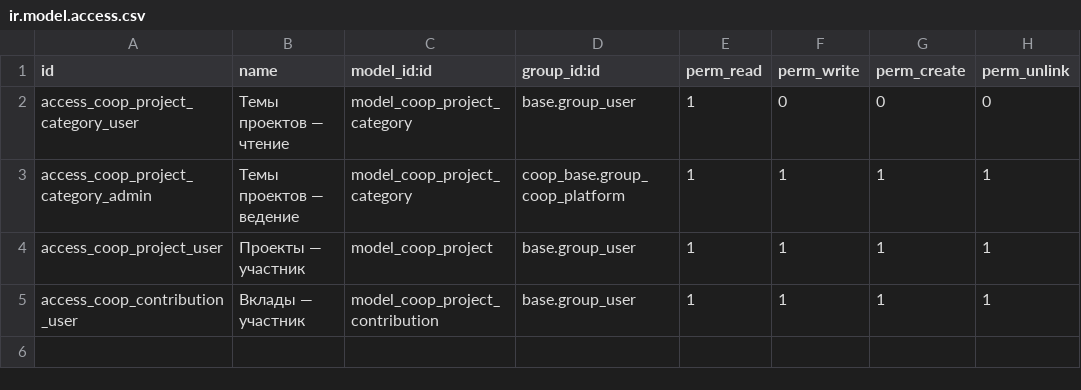
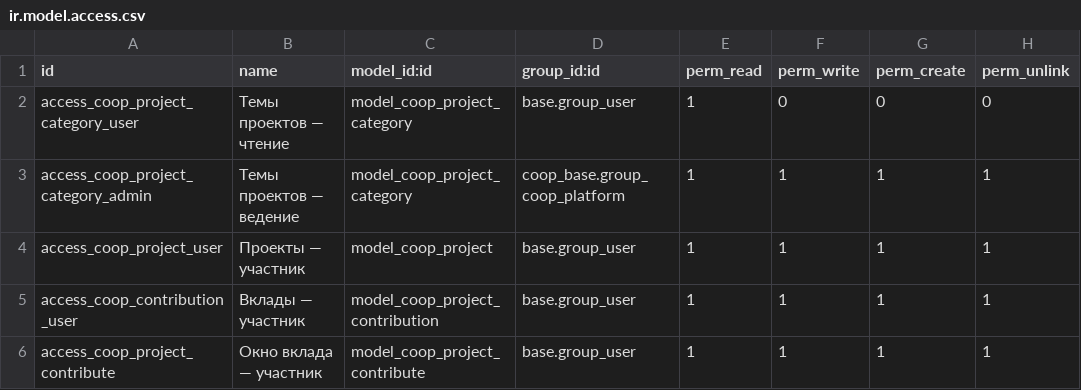
Before and after one commit to daocooptech/dao-cooptech-odoo, a CSV file: coop_projects/security/ir.model.access.csv, drawn as a sheet; the diff names each change by its address in the sheet, - before the commit and + after, or states it on an @@ line.

```diff
--- a/coop_projects/security/ir.model.access.csv
+++ b/coop_projects/security/ir.model.access.csv
+row 6: access_coop_project_contribute | Окно вклада — участник | model_coop_project_contribute | base.group_user | 1 | 1 | 1 | 1
```
Also changed, not shown: 5 other files.
